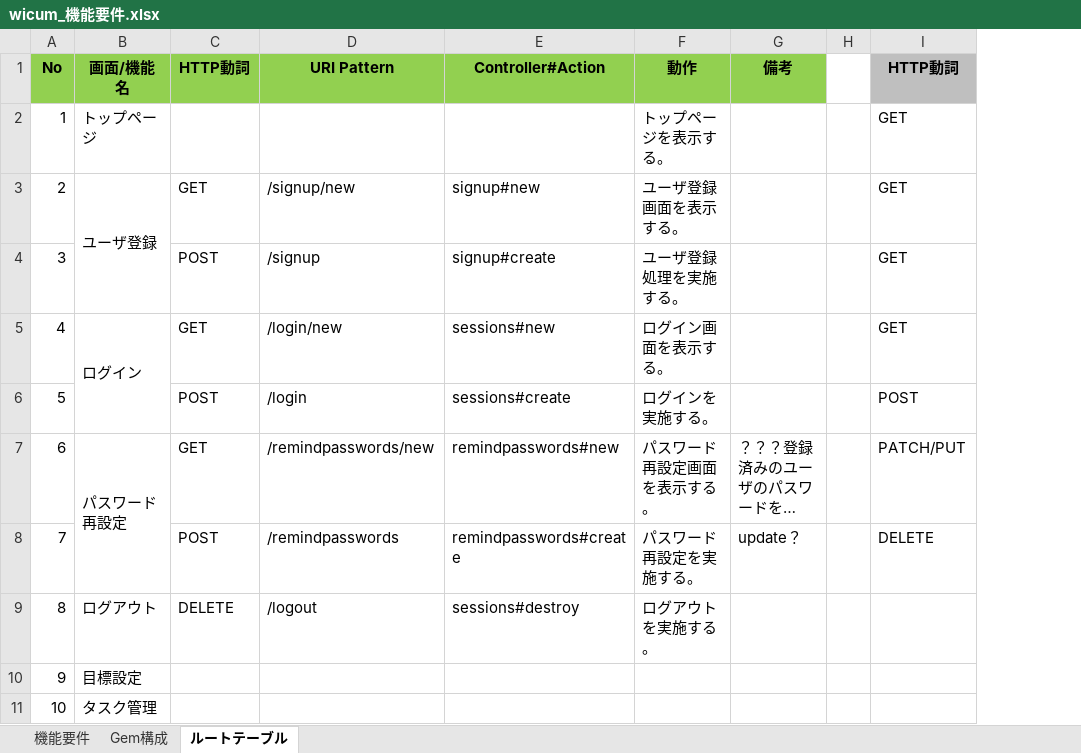
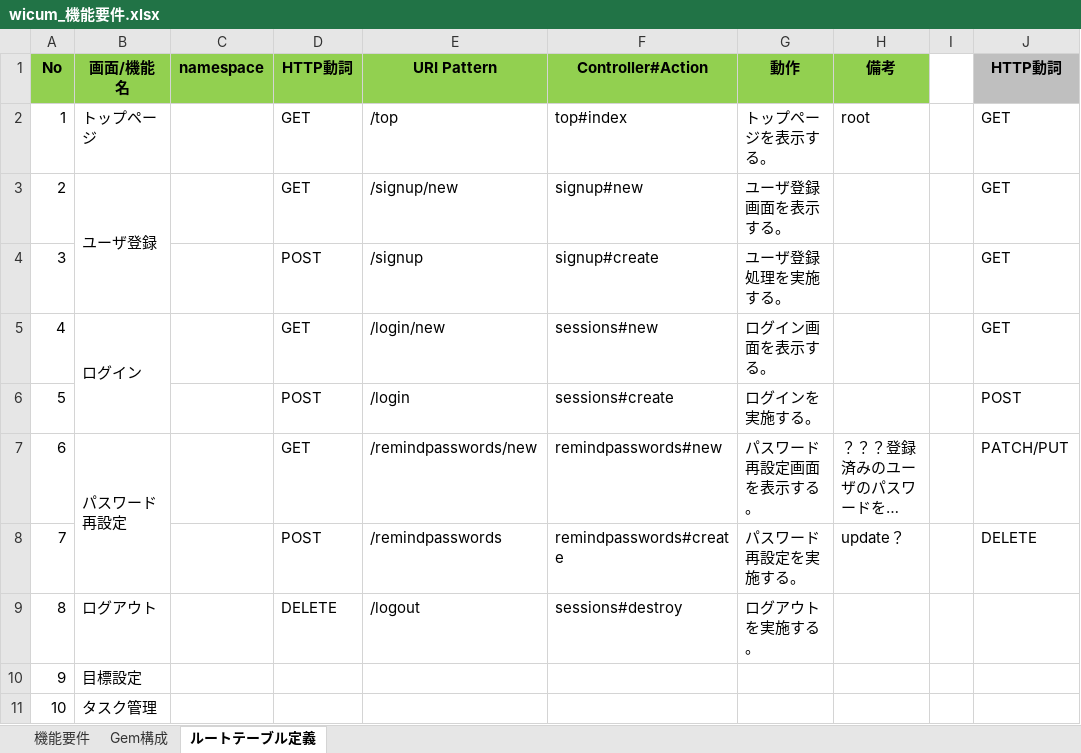
Before and after one commit to ecotiya/wicum, an Excel workbook: doc/01_画面設計/wicum_機能要件.xlsx, sheet ルートテーブル定義, drawn as a sheet; only a part is shown; long unchanged cells end in …; values as stored, in another font and other column widths than the file's, no borders; addresses are those after the commit; the diff covers the shown part only; the diff names each change by its address in the sheet, - before the commit and + after, or states it on an @@ line.

Commit message:
機能要件更新＆ルートテーブル定義勉強中

```diff
--- a/doc/01_画面設計/wicum_機能要件.xlsx (sheet ルートテーブル定義)
+++ b/doc/01_画面設計/wicum_機能要件.xlsx (sheet ルートテーブル定義)
-sheet tab: ルートテーブル
+sheet tab: ルートテーブル定義
+column C (namespace), empty
-D2 (HTTP動詞): (empty)
+D2 (HTTP動詞): GET
-E2 (URI Pattern): (empty)
+E2 (URI Pattern): /top
-F2 (Controller#Action): (empty)
+F2 (Controller#Action): top#index
-H2 (備考): (empty)
+H2 (備考): root
```
Also changed, not shown: 15 added rows, 4 removed rows, 3 edited cells and row numbers in column A elsewhere in this sheet, sheet 機能要件, sheet Gem構成.
